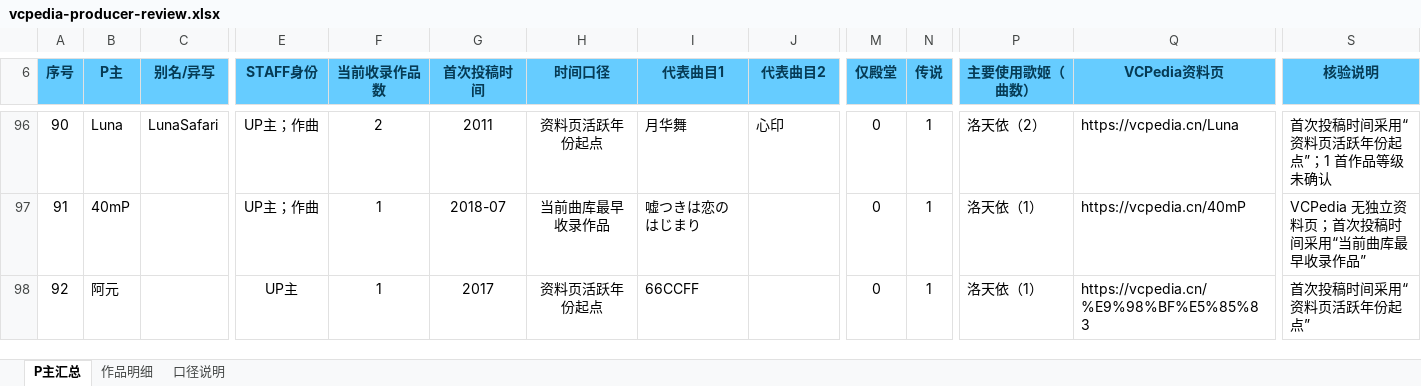
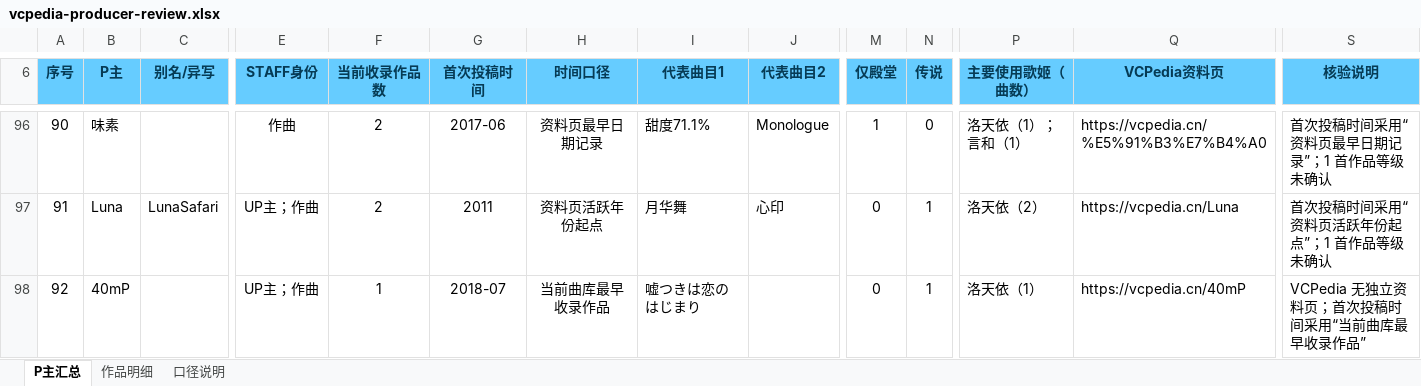
Before and after one commit to LonakoBc/luo-yi-ba, an Excel workbook: outputs/producer-analysis/vcpedia-producer-review.xlsx, sheet P主汇总, drawn as a sheet; only a part is shown, gaps mark what is left out; values as stored, in another font and other column widths than the file's, no borders; conditional formats and table styles not drawn; the diff covers the shown part only; the diff names each change by its address in the sheet, - before the commit and + after, or states it on an @@ line.

```diff
--- a/outputs/producer-analysis/vcpedia-producer-review.xlsx (sheet P主汇总)
+++ b/outputs/producer-analysis/vcpedia-producer-review.xlsx (sheet P主汇总)
-B96 (P主): Luna
+B96 (P主): 味素
-C96 (别名/异写): LunaSafari
+C96 (别名/异写): (empty)
-E96 (STAFF身份): UP主；作曲
+E96 (STAFF身份): 作曲
-G96 (首次投稿时间): 2011
+G96 (首次投稿时间): 2017-06
-H96 (时间口径): 资料页活跃年份起点
+H96 (时间口径): 资料页最早日期记录
-I96 (代表曲目1): 月华舞
+I96 (代表曲目1): 甜度71.1%
-J96 (代表曲目2): 心印
+J96 (代表曲目2): Monologue
-M96 (仅殿堂): 0
+M96 (仅殿堂): 1
-N96 (传说): 1
+N96 (传说): 0
-P96 (主要使用歌姬（曲数）): 洛天依（2）
+P96 (主要使用歌姬（曲数）): 洛天依（1）；言和（1）
-Q96 (VCPedia资料页): https://vcpedia.cn/Luna
+Q96 (VCPedia资料页): https://vcpedia.cn/%E5%91%B3%E7%B4%A0
-S96 (核验说明): 首次投稿时间采用“资料页活跃年份起点”；1 首作品等级未确认
+S96 (核验说明): 首次投稿时间采用“资料页最早日期记录”；1 首作品等级未确认
-B97 (P主): 40mP
+B97 (P主): Luna
-C97 (别名/异写): (empty)
+C97 (别名/异写): LunaSafari
-F97 (当前收录作品数): 1
+F97 (当前收录作品数): 2
-G97 (首次投稿时间): 2018-07
+G97 (首次投稿时间): 2011
-H97 (时间口径): 当前曲库最早收录作品
+H97 (时间口径): 资料页活跃年份起点
-I97 (代表曲目1): 嘘つきは恋のはじまり
+I97 (代表曲目1): 月华舞
-J97 (代表曲目2): (empty)
+J97 (代表曲目2): 心印
-P97 (主要使用歌姬（曲数）): 洛天依（1）
+P97 (主要使用歌姬（曲数）): 洛天依（2）
-Q97 (VCPedia资料页): https://vcpedia.cn/40mP
+Q97 (VCPedia资料页): https://vcpedia.cn/Luna
-S97 (核验说明): VCPedia 无独立资料页；首次投稿时间采用“当前曲库最早收录作品”
+S97 (核验说明): 首次投稿时间采用“资料页活跃年份起点”；1 首作品等级未确认
-B98 (P主): 阿元
+B98 (P主): 40mP
-E98 (STAFF身份): UP主
+E98 (STAFF身份): UP主；作曲
-G98 (首次投稿时间): 2017
+G98 (首次投稿时间): 2018-07
-H98 (时间口径): 资料页活跃年份起点
+H98 (时间口径): 当前曲库最早收录作品
-I98 (代表曲目1): 66CCFF
+I98 (代表曲目1): 嘘つきは恋のはじまり
-Q98 (VCPedia资料页): https://vcpedia.cn/%E9%98%BF%E5%85%83
+Q98 (VCPedia资料页): https://vcpedia.cn/40mP
-S98 (核验说明): 首次投稿时间采用“资料页活跃年份起点”
+S98 (核验说明): VCPedia 无独立资料页；首次投稿时间采用“当前曲库最早收录作品”
```
Also changed, not shown: 484 edited cells elsewhere in this sheet, sheet 作品明细, sheet 口径说明, outputs/vcpedia-crawl/luotianyi-legend-songs-review3.xlsx, 18 other files.
